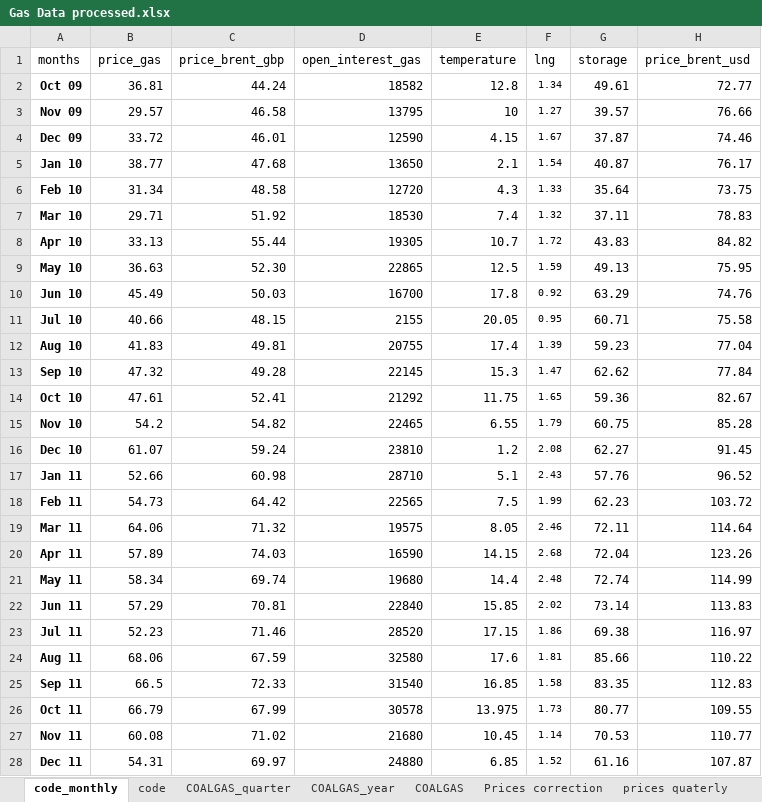
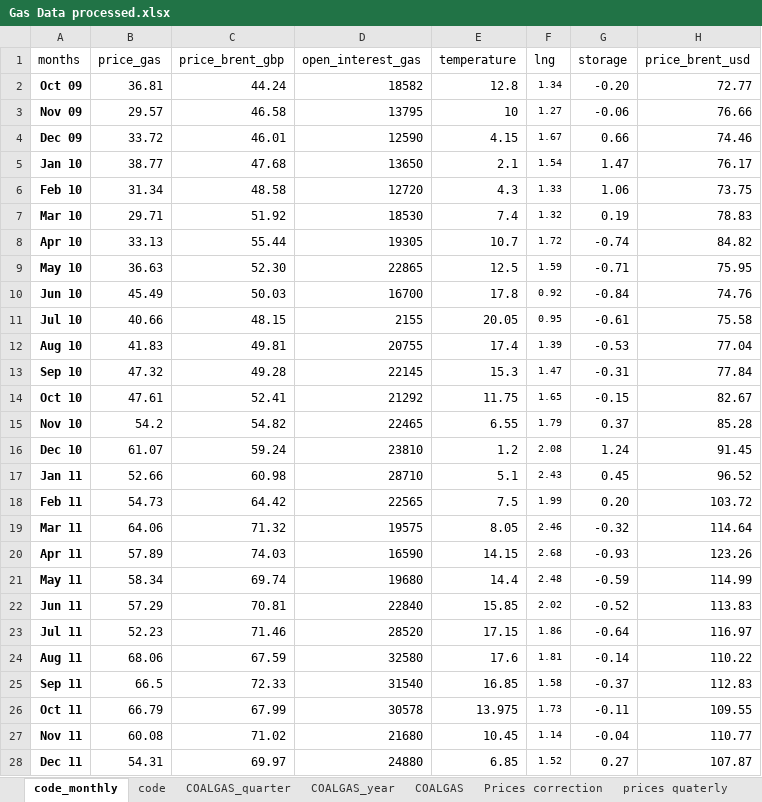
Before and after one commit to lruffie/GasPriceDecomp, an Excel workbook: Gas Data processed.xlsx, sheet code_monthly, drawn as a sheet; only a part is shown; values as stored, in another font and other column widths than the file's, no borders; conditional formats not drawn; the diff covers the shown part only; the diff names each change by its address in the sheet, - before the commit and + after, or states it on an @@ line.

```diff
--- a/Gas Data processed.xlsx (sheet code_monthly)
+++ b/Gas Data processed.xlsx (sheet code_monthly)
-G2 (storage): 49.61
+G2 (storage): -0.20
-G3 (storage): 39.57
+G3 (storage): -0.06
-G4 (storage): 37.87
+G4 (storage): 0.66
-G5 (storage): 40.87
+G5 (storage): 1.47
-G6 (storage): 35.64
+G6 (storage): 1.06
-G7 (storage): 37.11
+G7 (storage): 0.19
-G8 (storage): 43.83
+G8 (storage): -0.74
-G9 (storage): 49.13
+G9 (storage): -0.71
-G10 (storage): 63.29
+G10 (storage): -0.84
-G11 (storage): 60.71
+G11 (storage): -0.61
-G12 (storage): 59.23
+G12 (storage): -0.53
-G13 (storage): 62.62
+G13 (storage): -0.31
-G14 (storage): 59.36
+G14 (storage): -0.15
-G15 (storage): 60.75
+G15 (storage): 0.37
-G16 (storage): 62.27
+G16 (storage): 1.24
-G17 (storage): 57.76
+G17 (storage): 0.45
-G18 (storage): 62.23
+G18 (storage): 0.20
-G19 (storage): 72.11
+G19 (storage): -0.32
-G20 (storage): 72.04
+G20 (storage): -0.93
-G21 (storage): 72.74
+G21 (storage): -0.59
-G22 (storage): 73.14
+G22 (storage): -0.52
-G23 (storage): 69.38
+G23 (storage): -0.64
-G24 (storage): 85.66
+G24 (storage): -0.14
-G25 (storage): 83.35
+G25 (storage): -0.37
-G26 (storage): 80.77
+G26 (storage): -0.11
-G27 (storage): 70.53
+G27 (storage): -0.04
-G28 (storage): 61.16
+G28 (storage): 0.27
```
Also changed, not shown: 123 edited cells elsewhere in this sheet, sheet code, data/brent price.xlsx, 13 other files.
